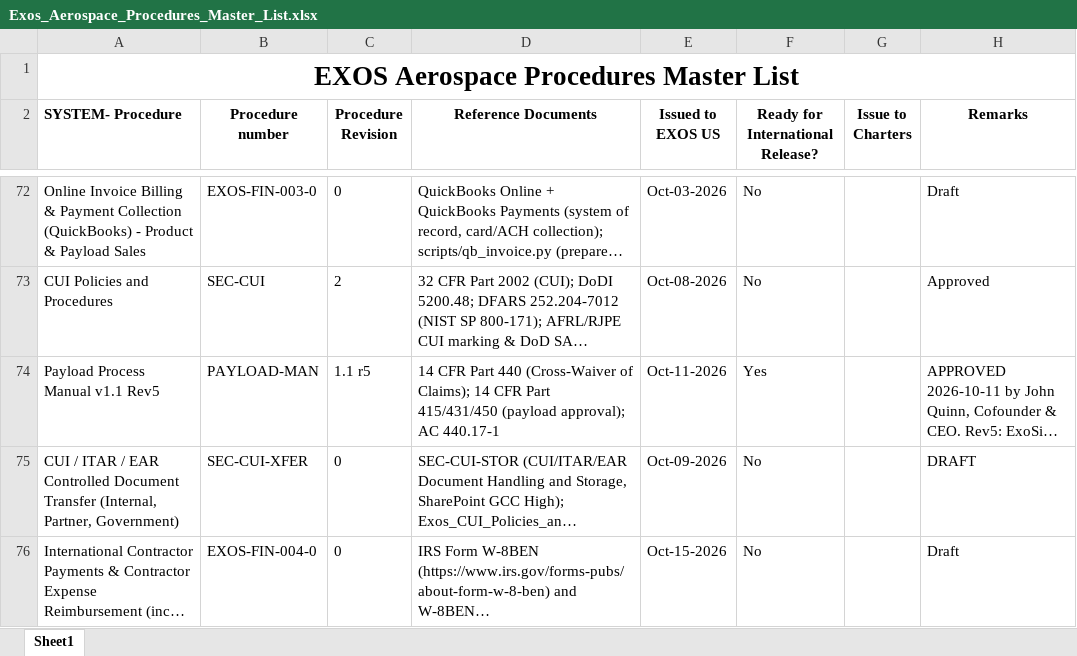
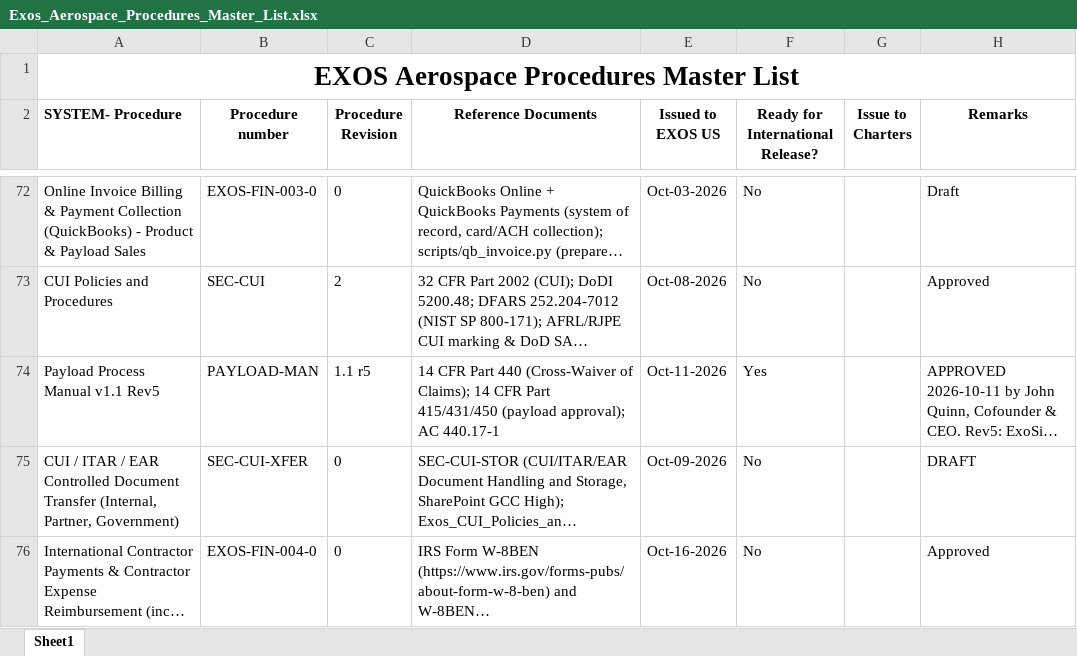
Before and after one commit to ExosAerospace/workspace, an Excel workbook: process-library/01-quality-as9100/Exos_Aerospace_Procedures_Master_List.xlsx, sheet Sheet1, drawn as a sheet; only a part is shown, gaps mark what is left out; long unchanged cells end in …; values as stored, in another font and other column widths than the file's, no borders; the diff names each change by its address in the sheet, - before the commit and + after, or states it on an @@ line.

Commit message:
CM approve EXOS-FIN-004-0 International Contractor Payments (D-7282118)
Procedure approved by John Quinn, Cofounder & CEO via D-7282118.
- Status Draft → Approved; remarks updated
- Rebuilt docx v2, updated Procedures Master List
- Re-registered in cm-register.json (indent-2 canonical form)

```diff
--- a/process-library/01-quality-as9100/Exos_Aerospace_Procedures_Master_List.xlsx (sheet Sheet1)
+++ b/process-library/01-quality-as9100/Exos_Aerospace_Procedures_Master_List.xlsx (sheet Sheet1)
-E76 (Issued to EXOS US): Oct-15-2026
+E76 (Issued to EXOS US): Oct-16-2026
-H76 (Remarks): Draft
+H76 (Remarks): Approved
```
Also changed, not shown: 4 other files.
